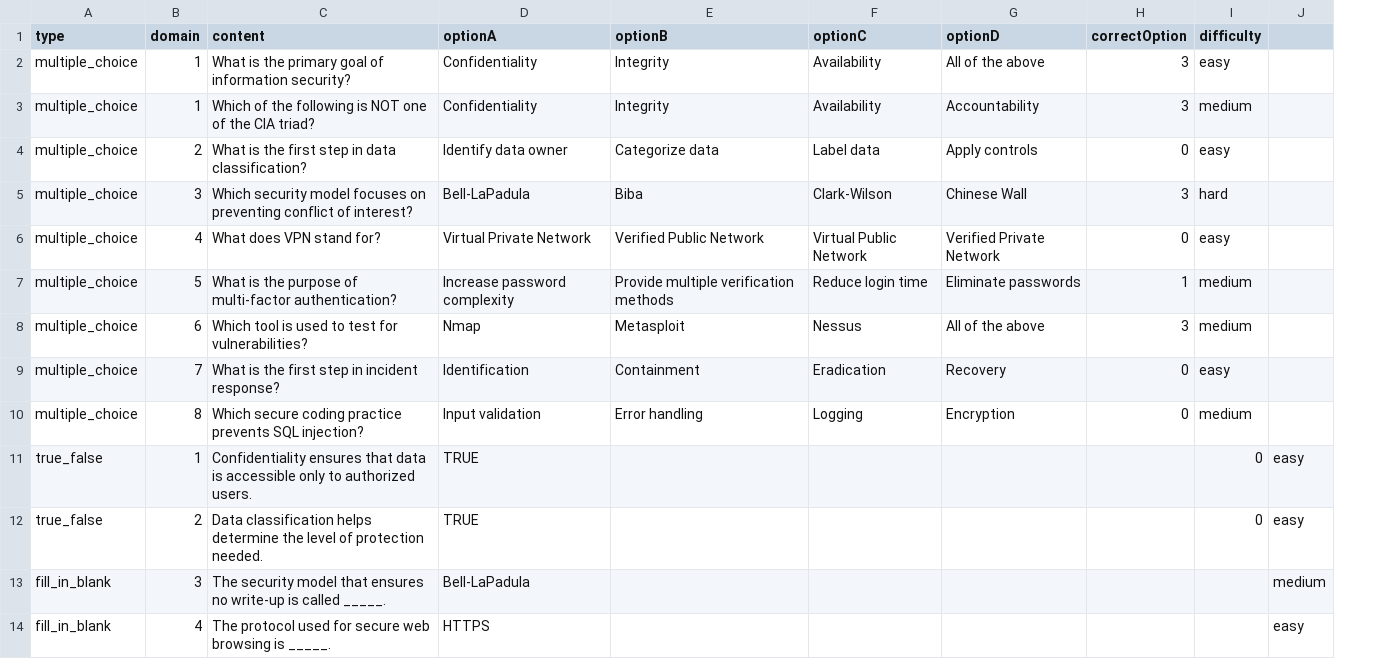
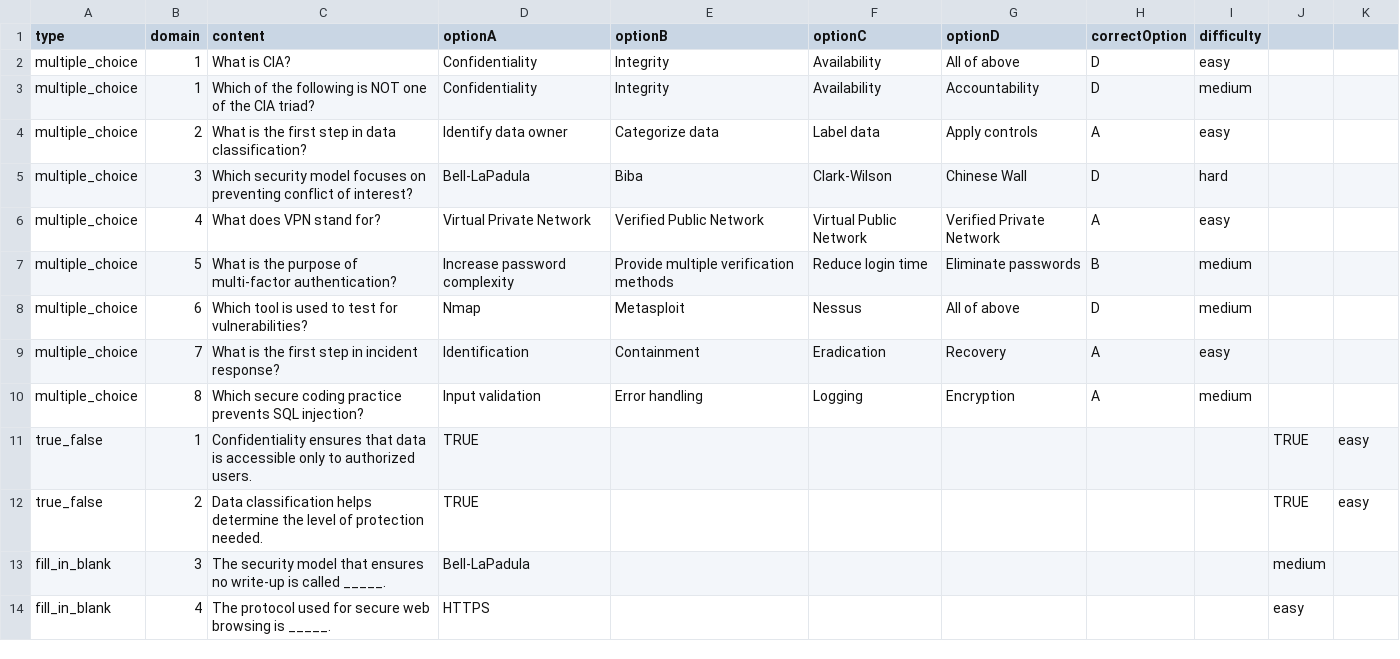
Before and after one commit to yfde11/actcweb, a CSV file: sample-questions.csv, drawn as a sheet; addresses are those after the commit; the diff names each change by its address in the sheet, - before the commit and + after, or states it on an @@ line.

Commit message:
feat: 新增測試題庫與驗證腳本
- 新增 scripts/populate-question-bank.js：填充 511 題 CISSP 測試題庫
- 新增 scripts/verify-question-bank.js：自動化驗證腳本（12 項測試）
- 修正 sample-questions.csv：修復 correctOption 格式（字母代替數字）
- 已驗證：CRUD、篩選、搜尋、批量匯入、隨機生成考試、手動生成考試
- 題庫統計：511 題（單選 169、判斷 156、填空 201）
- 題庫按 Domain 分佈：Domain 1-8 各約 63-67 題
- 前端頁面可存取：/admin.html、/admin/question-bank.html

```diff
--- a/sample-questions.csv
+++ b/sample-questions.csv
+column J, rows 11-14: TRUE | TRUE | medium | easy
-C2 (content): What is the primary goal of information security?
+C2 (content): What is CIA?
-G2 (optionD): All of the above
+G2 (optionD): All of above
-H2:H3 (correctOption): 3
+H2:H3 (correctOption): D
-H4 (correctOption): 0
+H4 (correctOption): A
-H5 (correctOption): 3
+H5 (correctOption): D
-H6 (correctOption): 0
+H6 (correctOption): A
-H7 (correctOption): 1
+H7 (correctOption): B
-G8 (optionD): All of the above
+G8 (optionD): All of above
-H8 (correctOption): 3
+H8 (correctOption): D
-H9:H10 (correctOption): 0
+H9:H10 (correctOption): A
-I11:I12 (difficulty): 0
+I11:I12 (difficulty): (empty)
-K13: medium
+K13: (empty)
-K14: easy
+K14: (empty)
```
Also changed, not shown: 2 other files.
